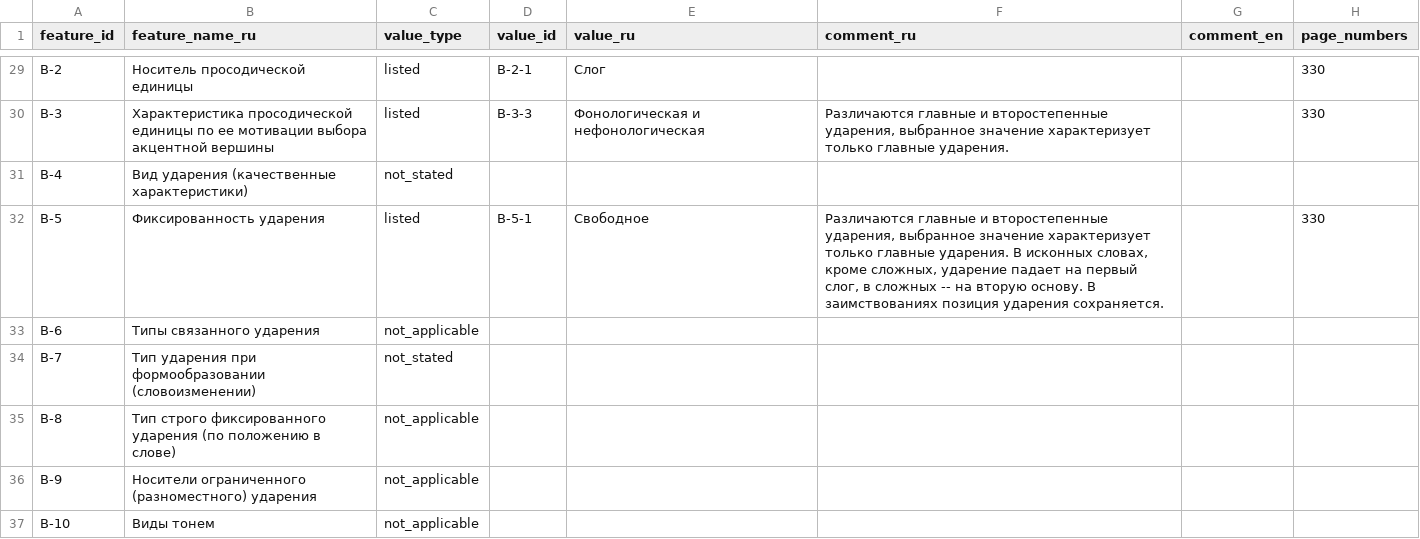
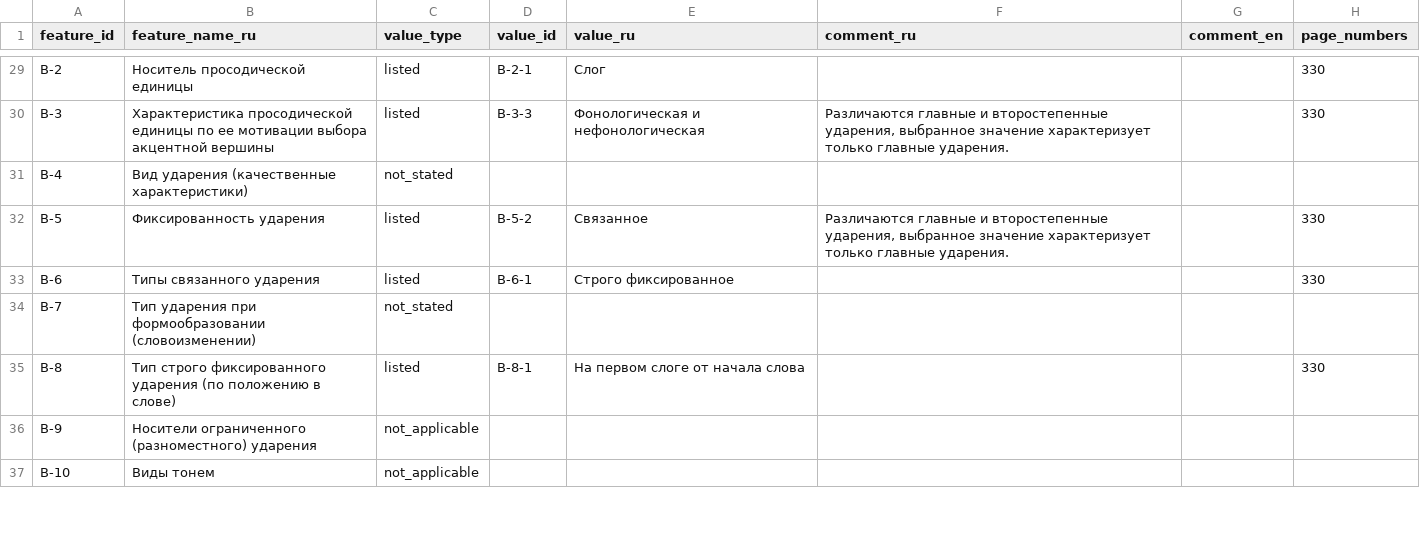
Before and after one commit to Jazyki-Mira/langworld_db_data, a CSV file: data/feature_profiles/faroese.csv, drawn as a sheet; only a part is shown, gaps mark what is left out.

```diff
--- a/data/feature_profiles/faroese.csv
+++ b/data/feature_profiles/faroese.csv
@@ -31,6 +31,6 @@ B-3,Характеристика просодической единицы по
 B-4,Вид ударения (качественные характеристики),not_stated,,,,,
-B-5,Фиксированность ударения,listed,B-5-1,Свободное,"Различаются главные и второстепенные ударения, выбранное значение характеризует только главные ударения. В исконных словах, кроме сложных, ударение падает на первый слог, в сложных -- на вторую основу. В заимствованиях позиция ударения сохраняется.",,330
-B-6,Типы связанного ударения,not_applicable,,,,,
+B-5,Фиксированность ударения,listed,B-5-2,Связанное,"Различаются главные и второстепенные ударения, выбранное значение характеризует только главные ударения.",,330
+B-6,Типы связанного ударения,listed,B-6-1,Строго фиксированное,,,330
 B-7,Тип ударения при формообразовании (словоизменении),not_stated,,,,,
-B-8,Тип строго фиксированного ударения (по положению в слове),not_applicable,,,,,
+B-8,Тип строго фиксированного ударения (по положению в слове),listed,B-8-1,На первом слоге от начала слова,,,330
 B-9,Носители ограниченного (разноместного) ударения,not_applicable,,,,,
```
Also changed, not shown: data/feature_profiles/afrikaans.csv, data/feature_profiles/english.csv, 10 other files.
